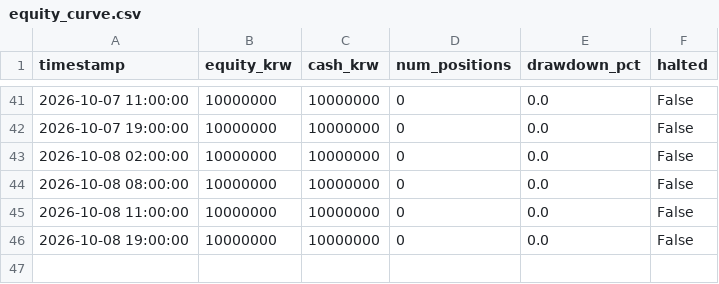
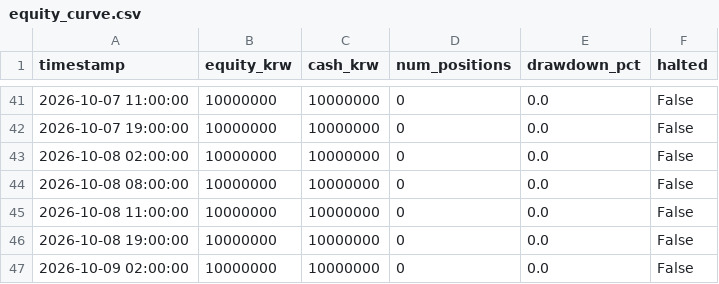
Before and after one commit to threehappyyou-blip/crypto-trading-bot, a CSV file: logs/equity_curve.csv, drawn as a sheet; only a part is shown, gaps mark what is left out.

```diff
--- a/logs/equity_curve.csv
+++ b/logs/equity_curve.csv
@@ -46 +46,2 @@ timestamp,equity_krw,cash_krw,num_positions,drawdown_pct,halted
 2026-10-08 19:00:00,10000000,10000000,0,0.0,False
+2026-10-09 02:00:00,10000000,10000000,0,0.0,False
```
